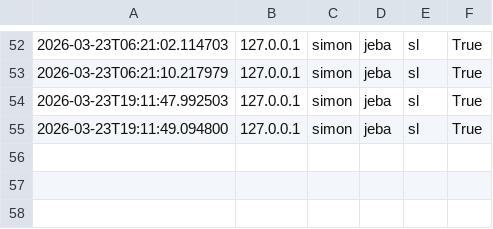
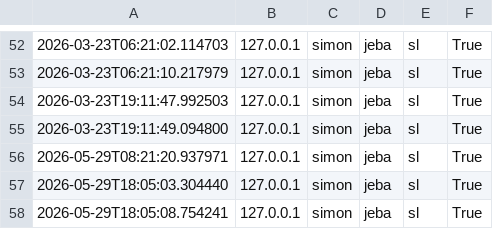
Before and after one commit to SimonPavlin68/arrowhead-guide, a CSV file: flask_app/logins.csv, drawn as a sheet; only a part is shown, gaps mark what is left out; the diff names each change by its address in the sheet, - before the commit and + after, or states it on an @@ line.

```diff
--- a/flask_app/logins.csv
+++ b/flask_app/logins.csv
+row 56: 2026-05-29T08:21:20.937971 | 127.0.0.1 | simon | jeba | sl | True
+row 57: 2026-05-29T18:05:03.304440 | 127.0.0.1 | simon | jeba | sl | True
+row 58: 2026-05-29T18:05:08.754241 | 127.0.0.1 | simon | jeba | sl | True
```
Also changed, not shown: 9 other files.
